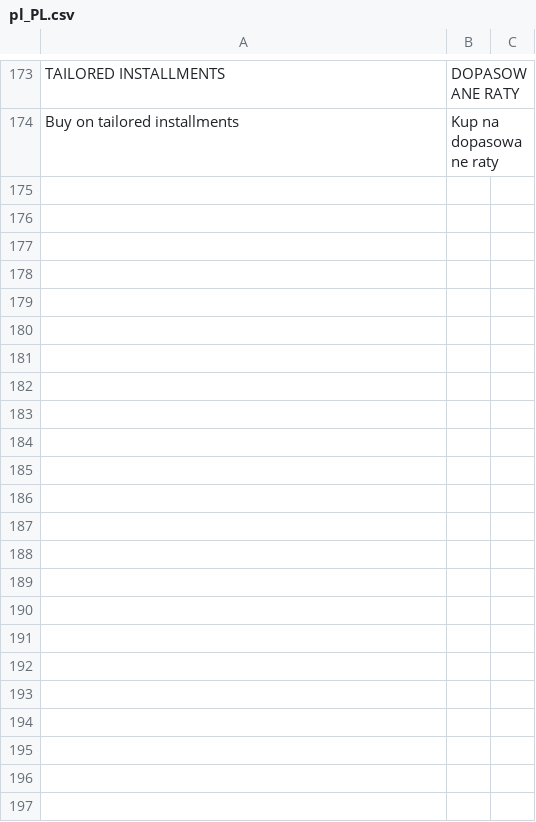
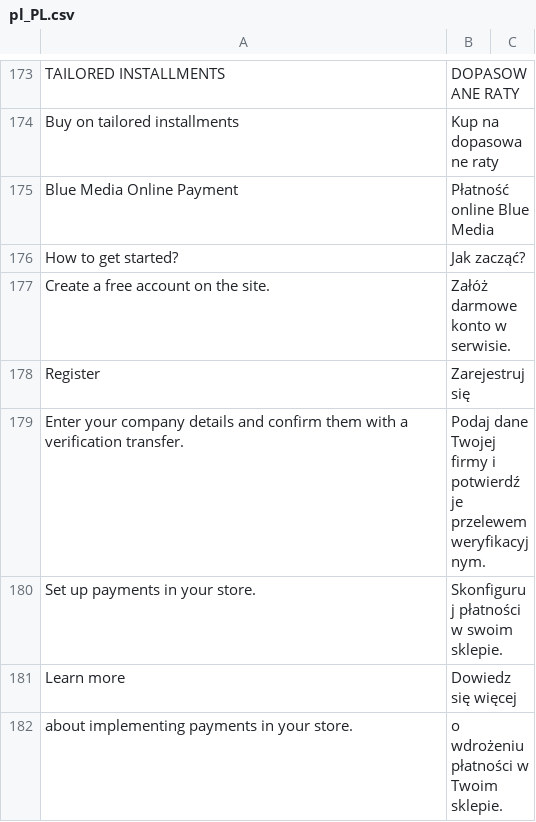
Before and after one commit to bluepayment-plugin/magento-2.x-plugin, a CSV file: i18n/pl_PL.csv, drawn as a sheet; only a part is shown, gaps mark what is left out; the diff names each change by its address in the sheet, - before the commit and + after, or states it on an @@ line.

```diff
--- a/i18n/pl_PL.csv
+++ b/i18n/pl_PL.csv
+row 175: Blue Media Online Payment | Płatność online Blue Media
+row 176: How to get started? | Jak zacząć?
+row 177: Create a free account on the site. | Załóż darmowe konto w serwisie.
+row 178: Register | Zarejestruj się
+row 179: Enter your company details and confirm them with a verification transfer. | Podaj dane Twojej firmy i potwierdź je przelewem weryfikacyjnym.
+row 180: Set up payments in your store. | Skonfiguruj płatności w swoim sklepie.
+row 181: Learn more | Dowiedz się więcej
+row 182: about implementing payments in your store. | o wdrożeniu płatności w Twoim sklepie.
```
Also changed, not shown: 6 other files.
